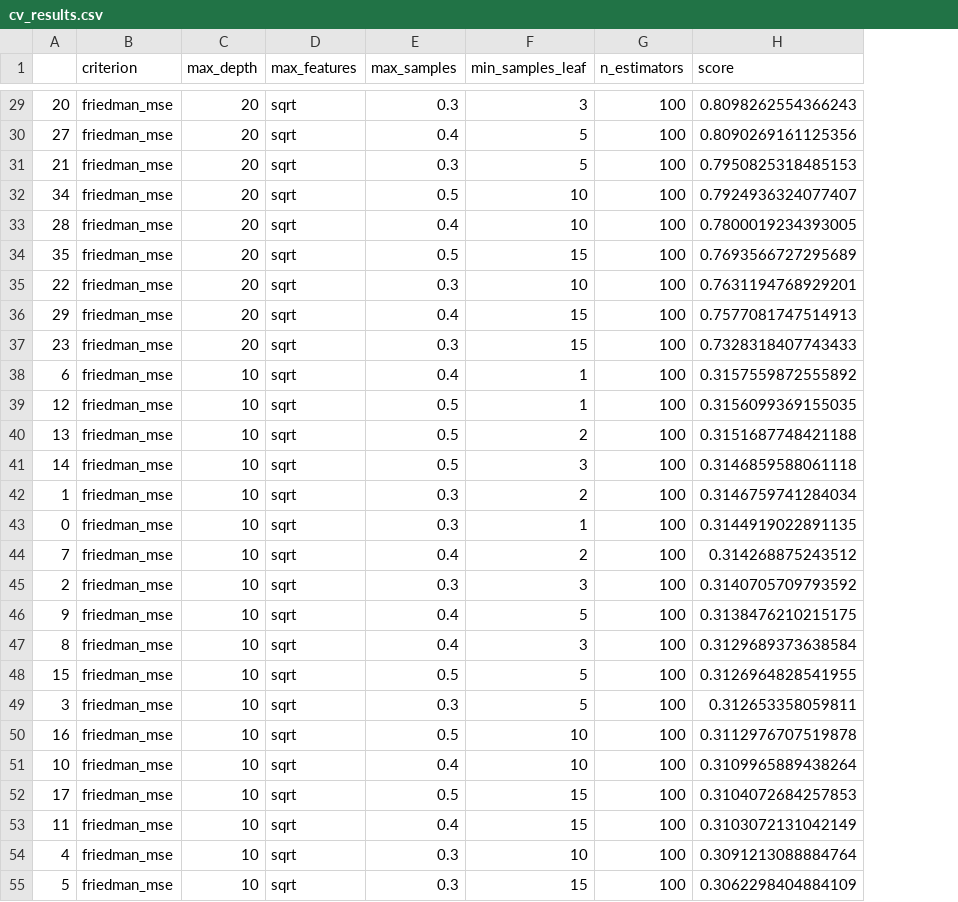
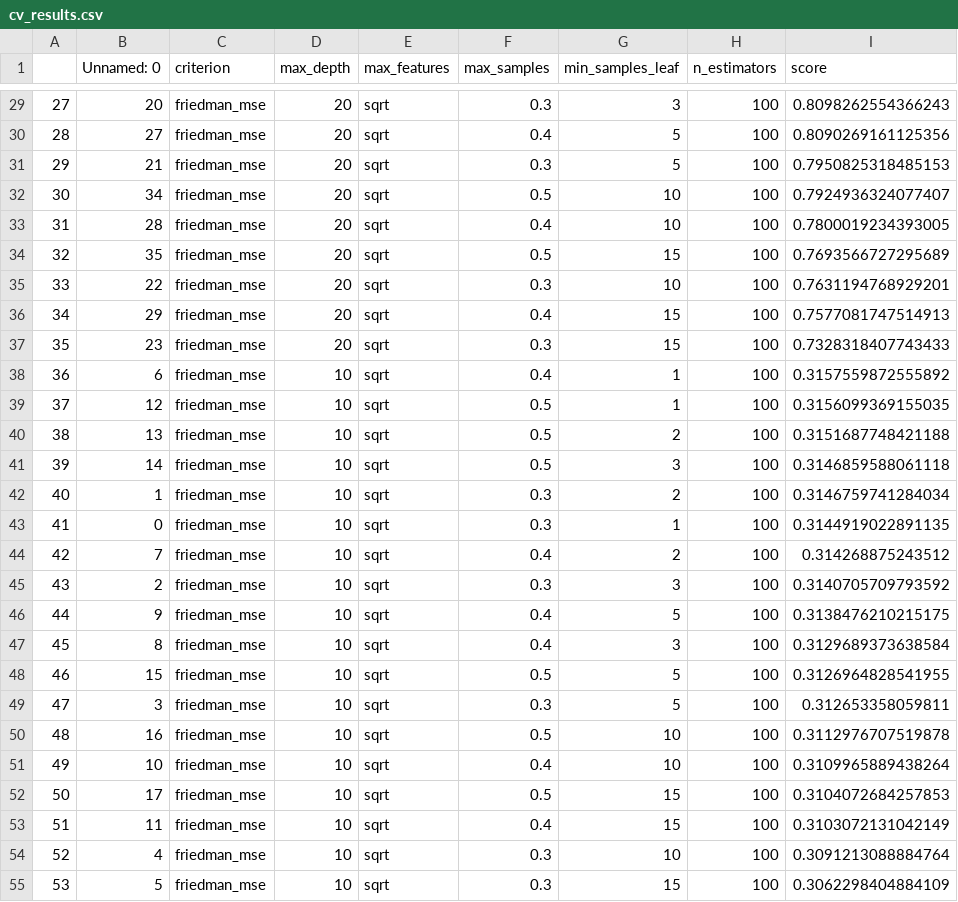
Before and after one commit to HelmholtzAI-Consultants-Munich/rogue_wave_forecasting, a CSV file: regression_approach/results/random_forest/cv_results.csv, drawn as a sheet; only a part is shown, gaps mark what is left out; the diff covers the shown part only; the diff names each change by its address in the sheet, - before the commit and + after, or states it on an @@ line.

```diff
--- a/regression_approach/results/random_forest/cv_results.csv
+++ b/regression_approach/results/random_forest/cv_results.csv
+column B (Unnamed: 0), rows 29-55: 20 | 27 | 21 | 34 | 28 | 35 | 22 | 29 | 23 | 6 | 12 | 13 | 14 | 1 | 0 | 7 | 2 | 9 | 8 | 15 | 3 | 16 | 10 | 17 | 11 | 4 | 5
-A29: 20
+A29: 27
-A30: 27
+A30: 28
-A31: 21
+A31: 29
-A32: 34
+A32: 30
-A33: 28
+A33: 31
-A34: 35
+A34: 32
-A35: 22
+A35: 33
-A36: 29
+A36: 34
-A37: 23
+A37: 35
-A38: 6
+A38: 36
-A39: 12
+A39: 37
-A40: 13
+A40: 38
-A41: 14
+A41: 39
-A42: 1
+A42: 40
-A43: 0
+A43: 41
-A44: 7
+A44: 42
-A45: 2
+A45: 43
-A46: 9
+A46: 44
-A47: 8
+A47: 45
-A48: 15
+A48: 46
-A49: 3
+A49: 47
-A50: 16
+A50: 48
-A51: 10
+A51: 49
-A52: 17
+A52: 50
-A53: 11
+A53: 51
-A54: 4
+A54: 52
-A55: 5
+A55: 53
```
Also changed, not shown: 27 edited cells elsewhere in this file, 1 other file.
